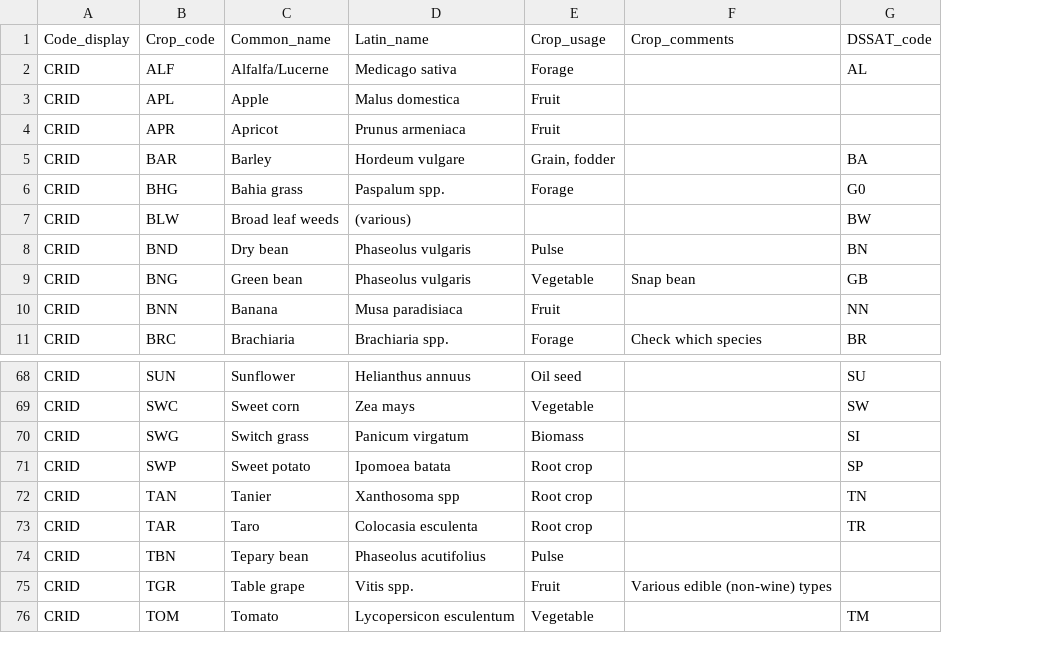
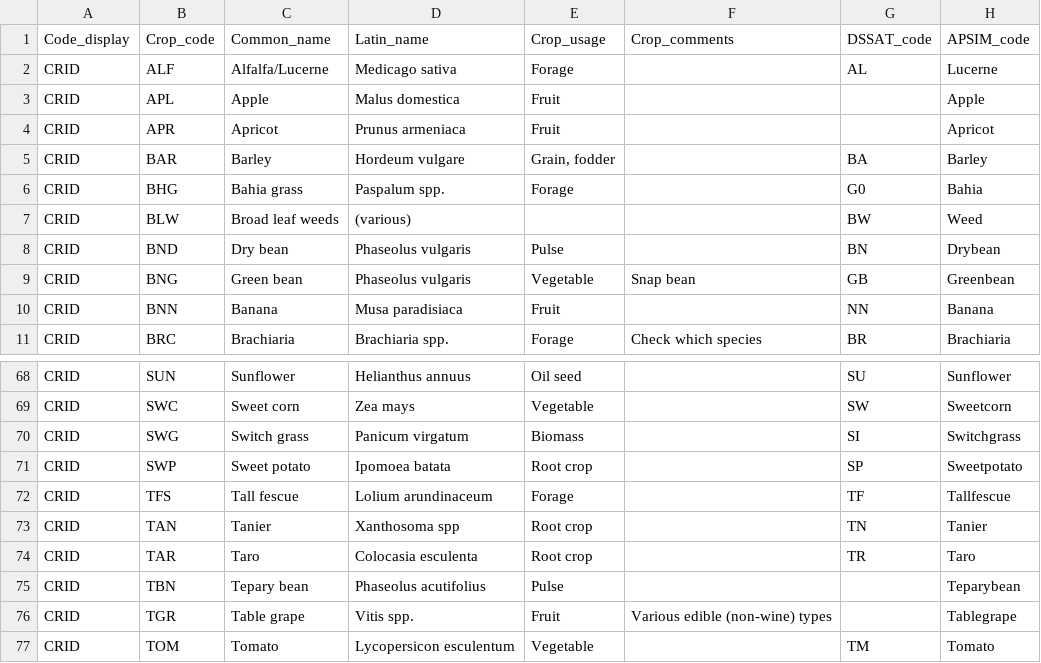
Before and after one commit to agmip/ace-lookup, a CSV file: src/main/resources/crop_codes.csv, drawn as a sheet; only a part is shown, gaps mark what is left out; the diff names each change by its address in the sheet, - before the commit and + after, or states it on an @@ line.

```diff
--- a/src/main/resources/crop_codes.csv
+++ b/src/main/resources/crop_codes.csv
+column H, rows 1-11: APSIM_code | Lucerne | Apple | Apricot | Barley | Bahia | Weed | Drybean | Greenbean | Banana | Brachiaria; rows 68-71: Sunflower | Sweetcorn | Switchgrass | Sweetpotato; rows 73-77: Tanier | Taro | Teparybean | Tablegrape | Tomato
+row 72: CRID | TFS | Tall fescue | Lolium arundinaceum | Forage |  | TF | Tallfescue
```
Also changed, not shown: src/main/resources/management_codes.csv, src/main/resources/obs_pathfinder.csv, 2 other files.
